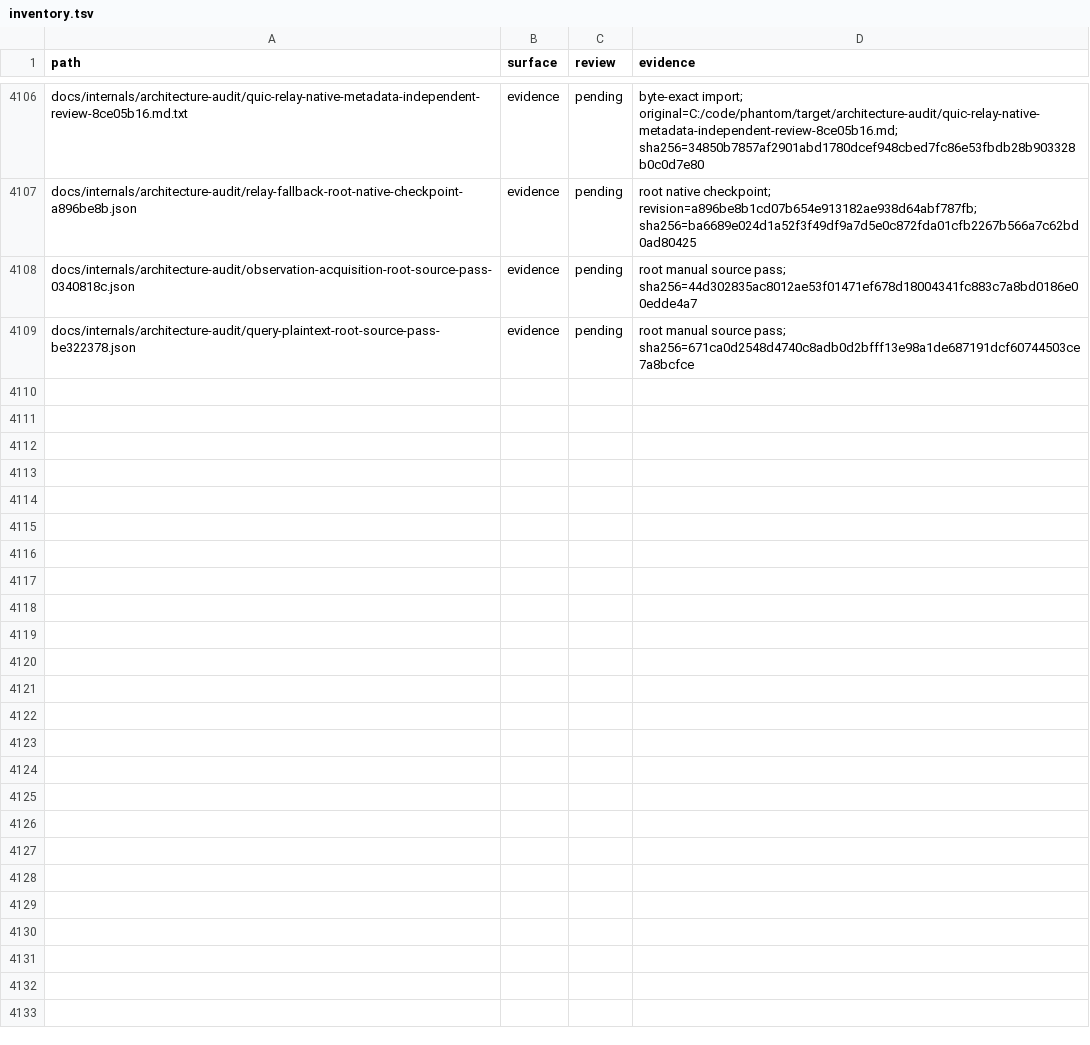
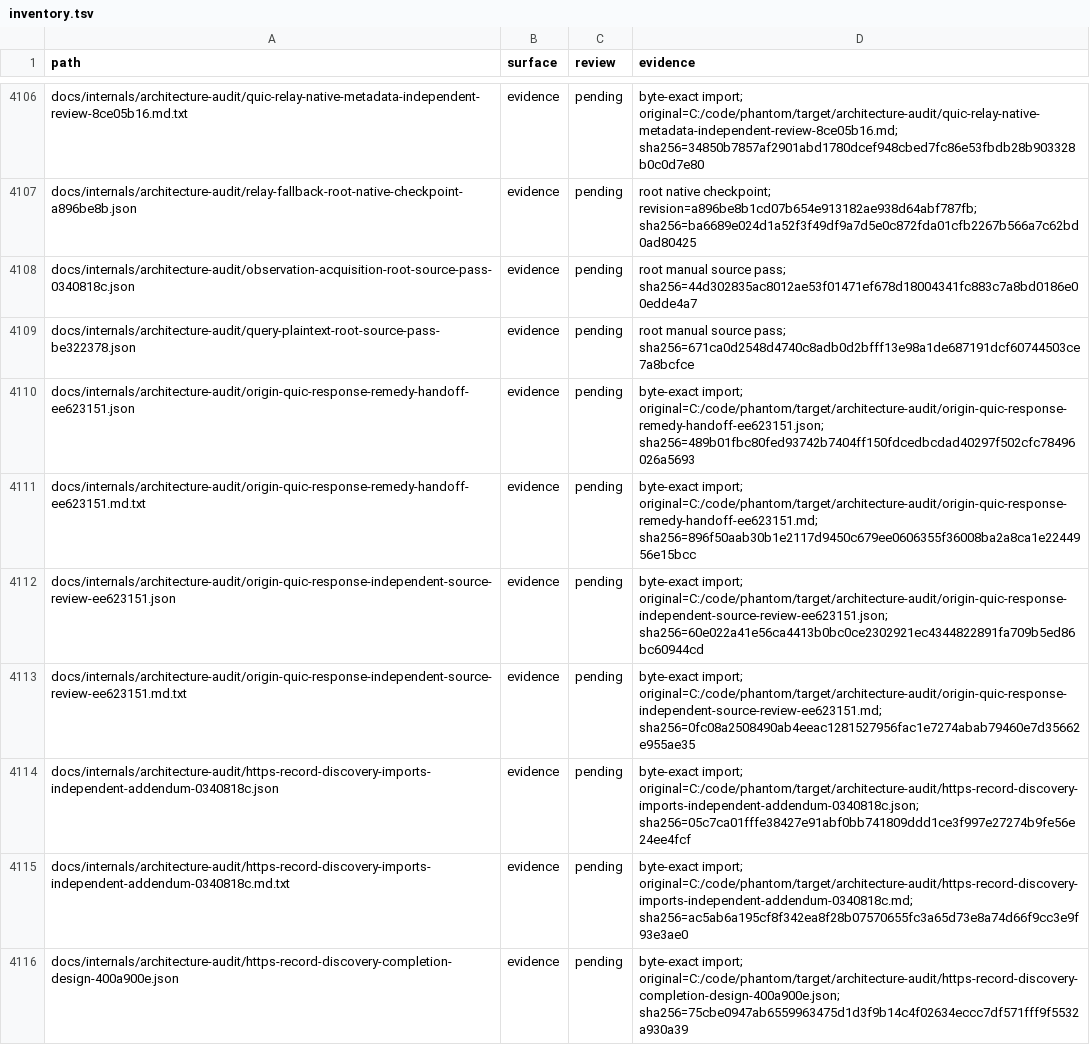
Before and after one commit to bywayhq/phantom, a TSV file: docs/internals/architecture-audit/inventory.tsv, drawn as a sheet; only a part is shown, gaps mark what is left out; the diff covers the shown part only; the diff names each change by its address in the sheet, - before the commit and + after, or states it on an @@ line.

Commit message:
docs(audit): retain the QUIC response and delivery checkpoint

```diff
--- a/docs/internals/architecture-audit/inventory.tsv
+++ b/docs/internals/architecture-audit/inventory.tsv
+row 4110: docs/internals/architecture-audit/origin-quic-response-remedy-handoff-ee623151.json | evidence | pending | byte-exact import; original=C:/code/phantom/target/architecture-audit/origin-quic-response-remedy-handoff-ee623151.json; sha256=489b01fbc80fed93742b7404ff150fdcedbcdad40297f502cfc78496026a5693
+row 4111: docs/internals/architecture-audit/origin-quic-response-remedy-handoff-ee623151.md.txt | evidence | pending | byte-exact import; original=C:/code/phantom/target/architecture-audit/origin-quic-response-remedy-handoff-ee623151.md; sha256=896f50aab30b1e2117d9450c679ee0606355f36008ba2a8ca1e2244956e15bcc
+row 4112: docs/internals/architecture-audit/origin-quic-response-independent-source-review-ee623151.json | evidence | pending | byte-exact import; original=C:/code/phantom/target/architecture-audit/origin-quic-response-independent-source-review-ee623151.json; sha256=60e022a41e56ca4413b0bc0ce2302921ec4344822891fa709b5ed86bc60944cd
+row 4113: docs/internals/architecture-audit/origin-quic-response-independent-source-review-ee623151.md.txt | evidence | pending | byte-exact import; original=C:/code/phantom/target/architecture-audit/origin-quic-response-independent-source-review-ee623151.md; sha256=0fc08a2508490ab4eeac1281527956fac1e7274abab79460e7d35662e955ae35
+row 4114: docs/internals/architecture-audit/https-record-discovery-imports-independent-addendum-0340818c.json | evidence | pending | byte-exact import; original=C:/code/phantom/target/architecture-audit/https-record-discovery-imports-independent-addendum-0340818c.json; sha256=05c7ca01fffe38427e91abf0bb741809ddd1ce3f997e27274b9fe56e24ee4fcf
+row 4115: docs/internals/architecture-audit/https-record-discovery-imports-independent-addendum-0340818c.md.txt | evidence | pending | byte-exact import; original=C:/code/phantom/target/architecture-audit/https-record-discovery-imports-independent-addendum-0340818c.md; sha256=ac5ab6a195cf8f342ea8f28b07570655fc3a65d73e8a74d66f9cc3e9f93e3ae0
+row 4116: docs/internals/architecture-audit/https-record-discovery-completion-design-400a900e.json | evidence | pending | byte-exact import; original=C:/code/phantom/target/architecture-audit/https-record-discovery-completion-design-400a900e.json; sha256=75cbe0947ab6559963475d1d3f9b14c4f02634eccc7df571fff9f5532a930a39
```
Also changed, not shown: 6 added rows and 6 edited cells elsewhere in this file, 15 other files.
